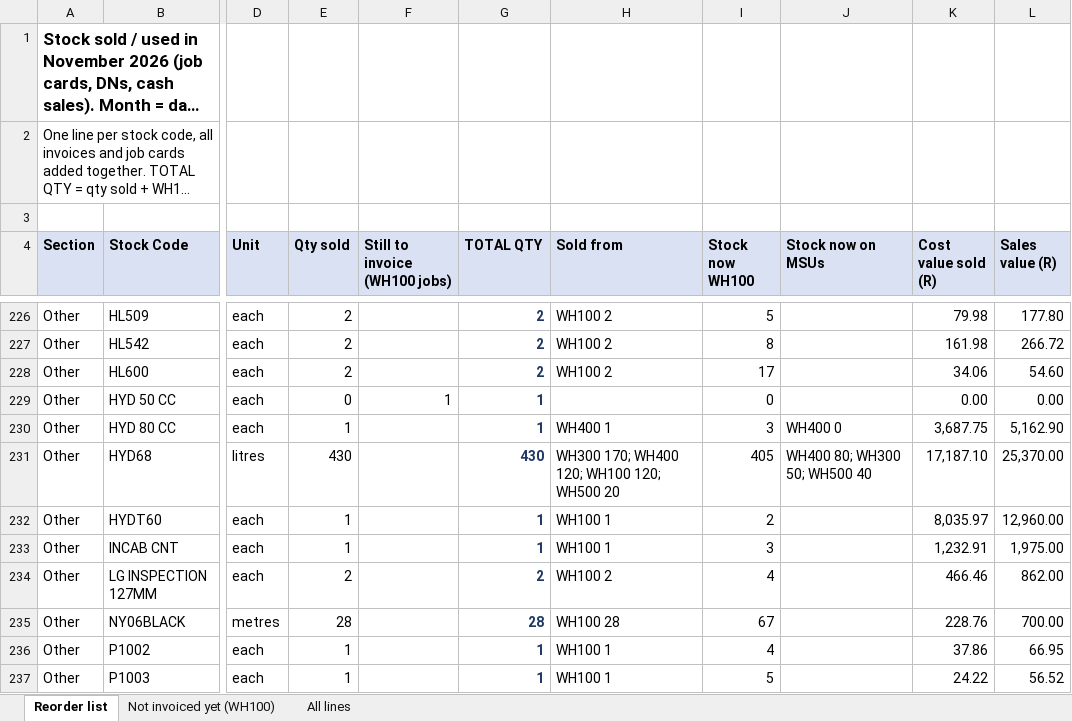
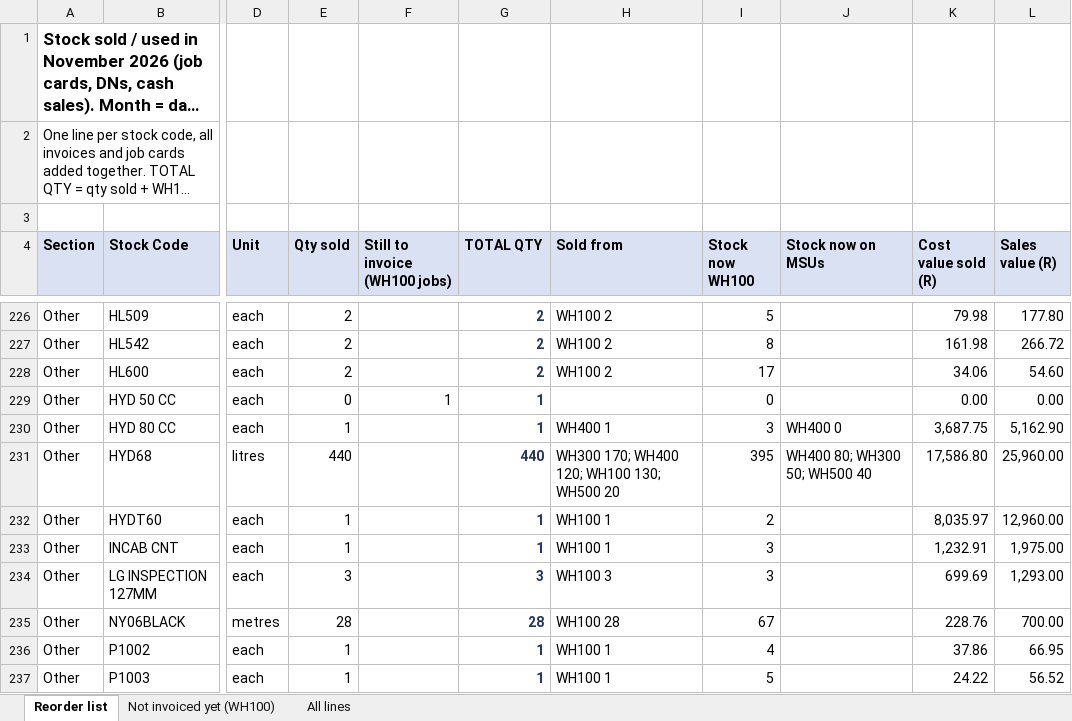
Before and after one commit to MichaelB1300/Pirtek-stock---live, an Excel workbook: Sold_November_2026.xlsx, sheet Reorder list, drawn as a sheet; only a part is shown, gaps mark what is left out; long unchanged cells end in …; values as stored, in another font and other column widths than the file's, no borders; the diff names each change by its address in the sheet, - before the commit and + after, or states it on an @@ line.

```diff
--- a/Sold_November_2026.xlsx (sheet Reorder list)
+++ b/Sold_November_2026.xlsx (sheet Reorder list)
-E231 (Qty sold): 430
+E231 (Qty sold): 440
-G231 (TOTAL QTY): 430
+G231 (TOTAL QTY): 440
-H231 (Sold from): WH300 170; WH400 120; WH100 120; WH500 20
+H231 (Sold from): WH300 170; WH400 120; WH100 130; WH500 20
-I231 (Stock now WH100): 405
+I231 (Stock now WH100): 395
-K231 (Cost value sold (R)): 17,187.10
+K231 (Cost value sold (R)): 17,586.80
-L231 (Sales value (R)): 25,370.00
+L231 (Sales value (R)): 25,960.00
-E234 (Qty sold): 2
+E234 (Qty sold): 3
-G234 (TOTAL QTY): 2
+G234 (TOTAL QTY): 3
-H234 (Sold from): WH100 2
+H234 (Sold from): WH100 3
-I234 (Stock now WH100): 4
+I234 (Stock now WH100): 3
-K234 (Cost value sold (R)): 466.46
+K234 (Cost value sold (R)): 699.69
-L234 (Sales value (R)): 862.00
+L234 (Sales value (R)): 1,293.00
```
Also changed, not shown: sheet All lines, 4 other files.
